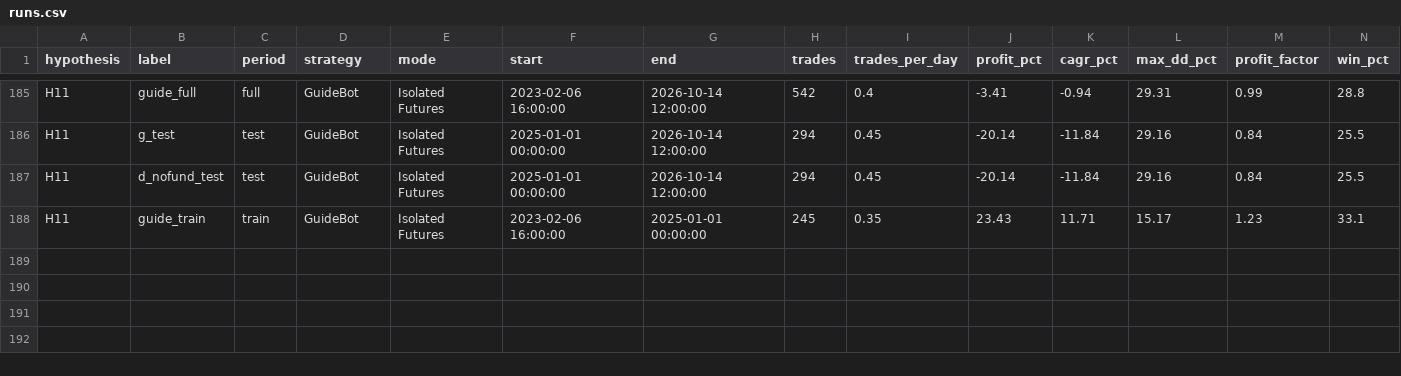
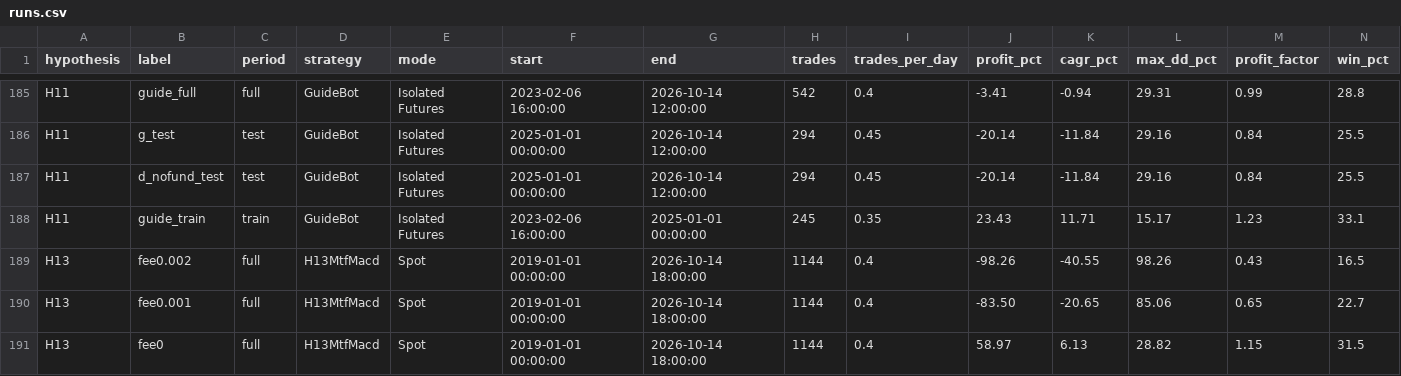
Before and after one commit to KI-lian-io/trading, a CSV file: research/runs.csv, drawn as a sheet; only a part is shown, gaps mark what is left out; rows hold the shown columns only; the diff names each change by its address in the sheet, - before the commit and + after, or states it on an @@ line.

```diff
--- a/research/runs.csv
+++ b/research/runs.csv
+row 189: H13 | fee0.002 | full | H13MtfMacd | Spot | 2019-01-01 00:00:00 | 2026-10-14 18:00:00 | 1144 | 0.4 | -98.26 | -40.55 | 98.26 | 0.43 | 16.5
+row 190: H13 | fee0.001 | full | H13MtfMacd | Spot | 2019-01-01 00:00:00 | 2026-10-14 18:00:00 | 1144 | 0.4 | -83.50 | -20.65 | 85.06 | 0.65 | 22.7
+row 191: H13 | fee0 | full | H13MtfMacd | Spot | 2019-01-01 00:00:00 | 2026-10-14 18:00:00 | 1144 | 0.4 | 58.97 | 6.13 | 28.82 | 1.15 | 31.5
```
Also changed, not shown: research/hypotheses.csv, 2 other files.
